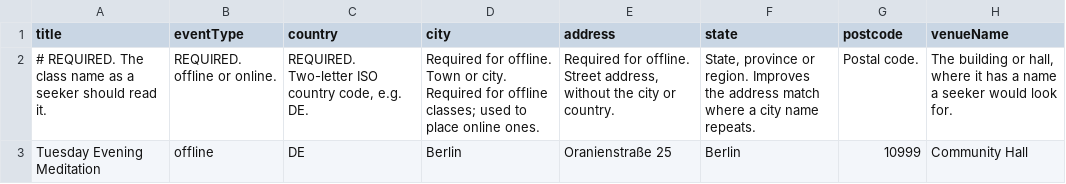
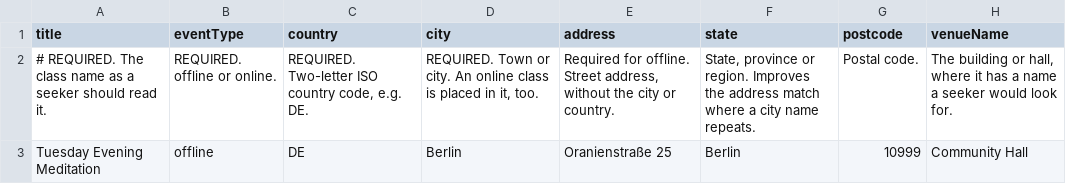
Before and after one commit to sydevs/SahajCloud, a CSV file: public/event-import-template.csv, drawn as a sheet; only a part is shown; the diff names each change by its address in the sheet, - before the commit and + after, or states it on an @@ line.

```diff
--- a/public/event-import-template.csv
+++ b/public/event-import-template.csv
-D2 (city): Required for offline. Town or city. Required for offline classes; used to place online ones.
+D2 (city): REQUIRED. Town or city. An online class is placed in it, too.
```
Also changed, not shown: 36 other files.
